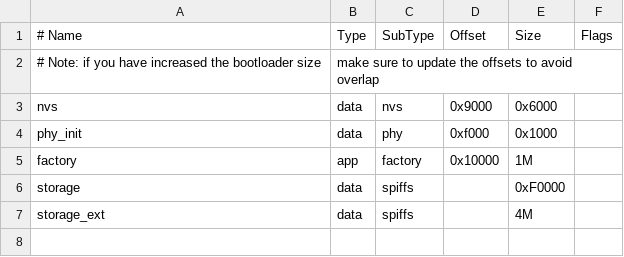
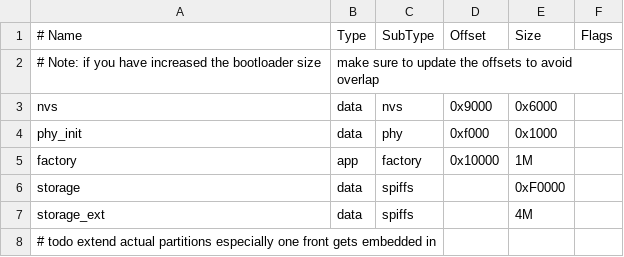
Before and after one commit to wolffshots/esp32-spiffs, a CSV file: partitions.csv, drawn as a sheet.

Commit message:
added todo

```diff
--- a/partitions.csv
+++ b/partitions.csv
@@ -7 +7,2 @@ storage,        data,   spiffs,  ,        0xF0000,
 storage_ext,     data,  spiffs,  ,        4M,
+# todo extend actual partitions especially one front gets embedded in
```
